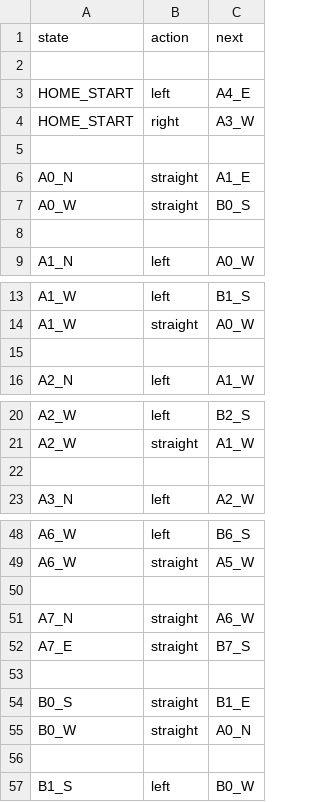
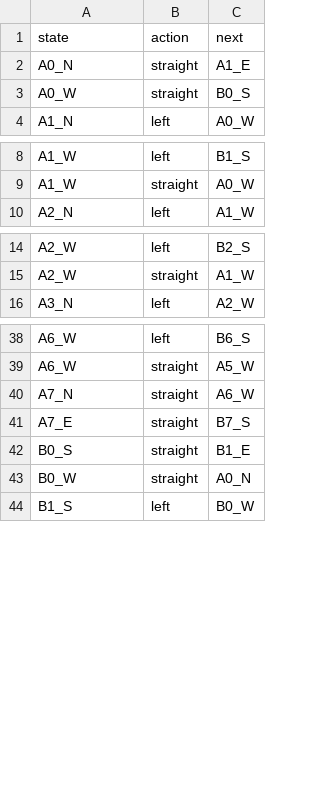
Before and after one commit to senni401002nakagawa-sys/random-walk, a CSV file: states.csv, drawn as a sheet; only a part is shown, gaps mark what is left out; the diff covers the shown part only.

```diff
--- a/states.csv
+++ b/states.csv
@@ -1,9 +1,4 @@
 state,action,next
-
-HOME_START,left,A4_E
-HOME_START,right,A3_W
-
 A0_N,straight,A1_E
 A0_W,straight,B0_S
-
 A1_N,left,A0_W
@@ -14,3 +9,2 @@ A1_W,left,B1_S
 A1_W,straight,A0_W
-
 A2_N,left,A1_W
@@ -21,3 +15,2 @@ A2_W,left,B2_S
 A2_W,straight,A1_W
-
 A3_N,left,A2_W
@@ -49,9 +39,6 @@ A6_W,left,B6_S
 A6_W,straight,A5_W
-
 A7_N,straight,A6_W
 A7_E,straight,B7_S
-
 B0_S,straight,B1_E
 B0_W,straight,A0_N
-
 B1_S,left,B0_W
```
Also changed, not shown: 9 removed rows elsewhere in this file, edges.csv, 1 other file.
